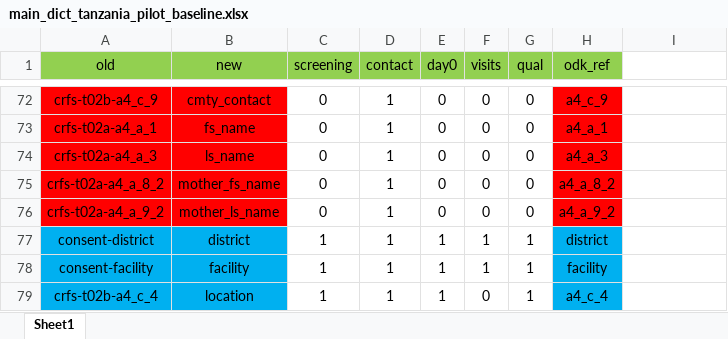
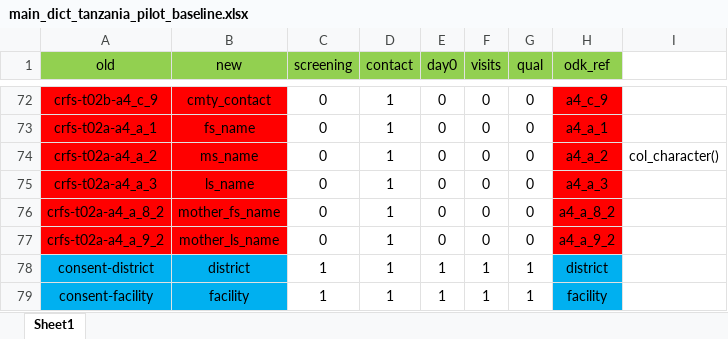
Before and after one commit to SwissTPH/timci, an Excel workbook: inst/extdata/main_dict_tanzania_pilot_baseline.xlsx, sheet Sheet1, drawn as a sheet; only a part is shown, gaps mark what is left out; the shorter side is filled out with more unchanged rows; values as stored, in another font and other column widths than the file's, no borders; the diff names each change by its address in the sheet, - before the commit and + after, or states it on an @@ line.

Commit message:
Increase compatibility with Tanzania pilot baseline data

```diff
--- a/inst/extdata/main_dict_tanzania_pilot_baseline.xlsx (sheet Sheet1)
+++ b/inst/extdata/main_dict_tanzania_pilot_baseline.xlsx (sheet Sheet1)
+row 74: crfs-t02a-a4_a_2 | ms_name | 0 | 1 | 0 | 0 | 0 | a4_a_2 | col_character()
```
Also changed, not shown: 9 other files.
